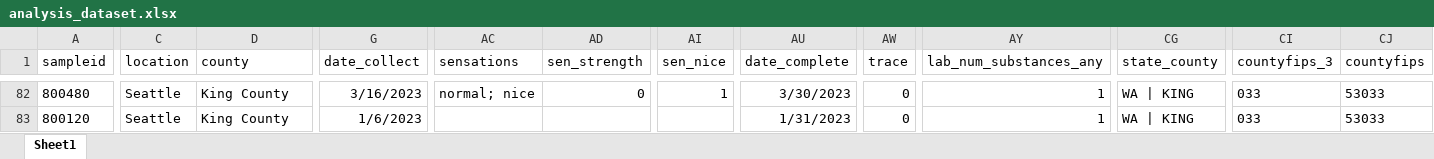
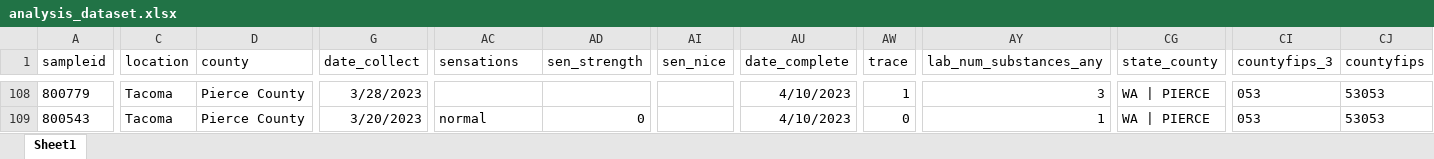
Before and after one commit to opioiddatalab/drugchecking, an Excel workbook: datasets/selfservice/WA/analysis_dataset.xlsx, sheet Sheet1, drawn as a sheet; only a part is shown, gaps mark what is left out; values as stored, in another font and other column widths than the file's, no borders; addresses are those after the commit; the diff covers the shown part only; the diff names each change by its address in the sheet, - before the commit and + after, or states it on an @@ line.

```diff
--- a/datasets/selfservice/WA/analysis_dataset.xlsx (sheet Sheet1)
+++ b/datasets/selfservice/WA/analysis_dataset.xlsx (sheet Sheet1)
-A108 (sampleid): 800480
+A108 (sampleid): 800779
-C108:C109 (location): Seattle
+C108:C109 (location): Tacoma
-D108:D109 (county): King County
+D108:D109 (county): Pierce County
-G108 (date_collect): 3/16/2023
+G108 (date_collect): 3/28/2023
-AC108 (sensations): normal; nice
+AC108 (sensations): (empty)
-AD108 (sen_strength): 0
+AD108 (sen_strength): (empty)
-AI108 (sen_nice): 1
+AI108 (sen_nice): (empty)
-AU108 (date_complete): 3/30/2023
+AU108 (date_complete): 4/10/2023
-AW108 (trace): 0
+AW108 (trace): 1
-AY108 (lab_num_substances_any): 1
+AY108 (lab_num_substances_any): 3
-CG108:CG109 (state_county): WA | KING
+CG108:CG109 (state_county): WA | PIERCE
-CI108:CI109 (countyfips_3): 033
+CI108:CI109 (countyfips_3): 053
-CJ108:CJ109 (countyfips): 53033
+CJ108:CJ109 (countyfips): 53053
-A109 (sampleid): 800120
+A109 (sampleid): 800543
-G109 (date_collect): 1/6/2023
+G109 (date_collect): 3/20/2023
-AC109 (sensations): (empty)
+AC109 (sensations): normal
-AD109 (sen_strength): (empty)
+AD109 (sen_strength): 0
-AU109 (date_complete): 1/31/2023
+AU109 (date_complete): 4/10/2023
```
Also changed, not shown: 21 added rows, 86 moved rows and 108 edited cells elsewhere in this sheet, datasets/nc/nc_analysis_dataset.xlsx, datasets/nc/nc_lab_detail.xlsx, 51 other files.
